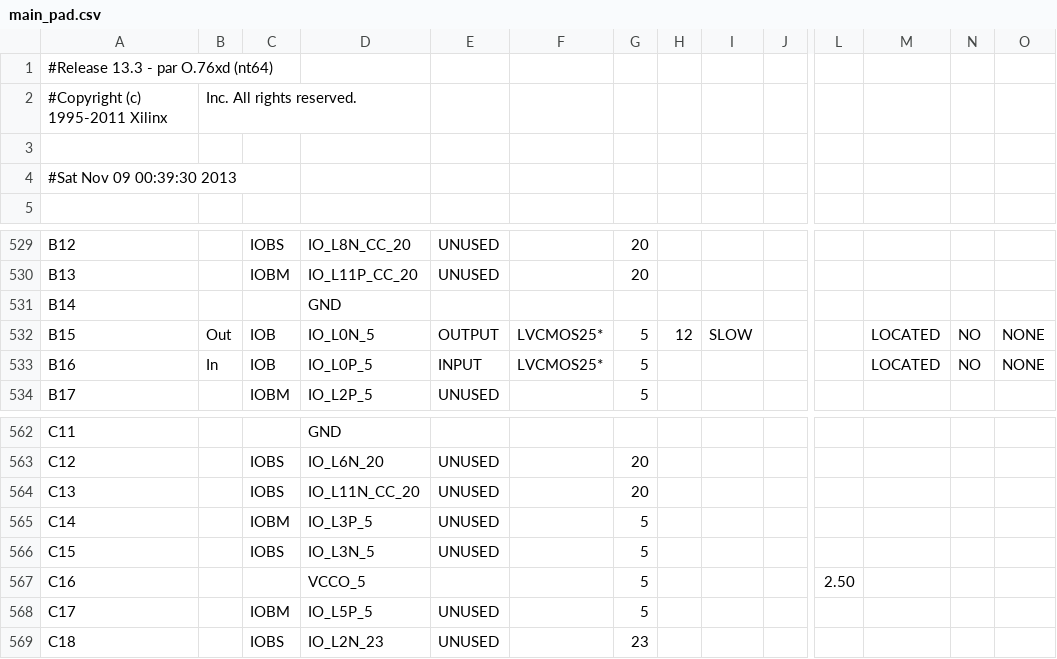
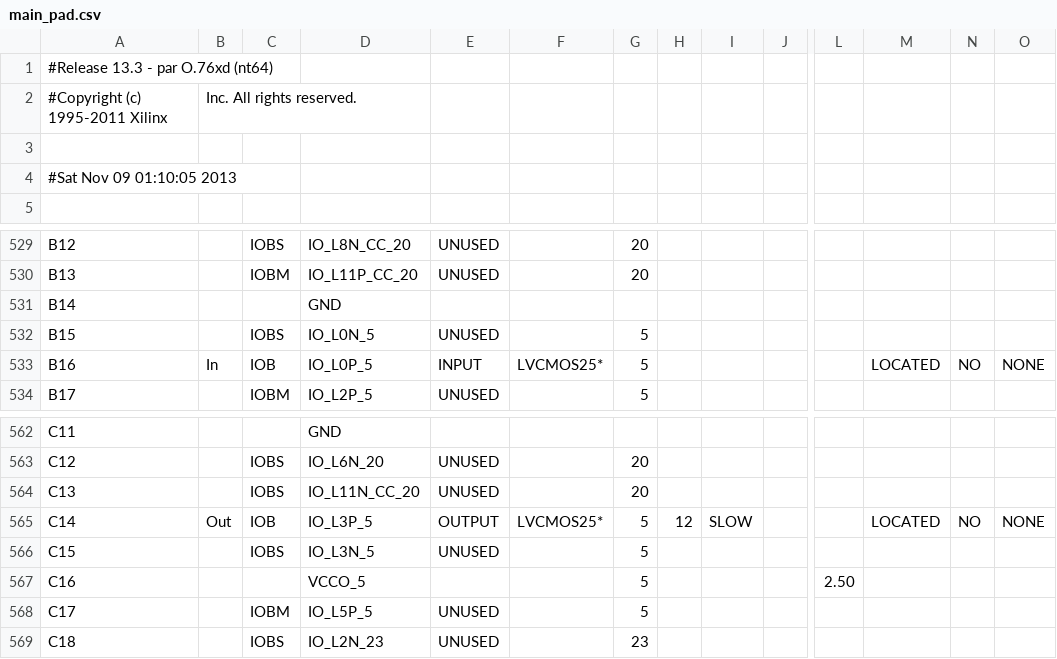
Before and after one commit to pkpio/PDL, a CSV file: main_pad.csv, drawn as a sheet; only a part is shown, gaps mark what is left out; the diff names each change by its address in the sheet, - before the commit and + after, or states it on an @@ line.

```diff
--- a/main_pad.csv
+++ b/main_pad.csv
-A4: #Sat Nov 09 00:39:30 2013
+A4: #Sat Nov 09 01:10:05 2013
-B532: Out
+B532: (empty)
-C532: IOB
+C532: IOBS
-E532: OUTPUT
+E532: UNUSED
-F532: LVCMOS25*
+F532: (empty)
-H532: 12
+H532: (empty)
-I532: SLOW
+I532: (empty)
-M532: LOCATED
+M532: (empty)
-N532: NO
+N532: (empty)
-O532: NONE
+O532: (empty)
-B565: (empty)
+B565: Out
-C565: IOBM
+C565: IOB
-E565: UNUSED
+E565: OUTPUT
-F565: (empty)
+F565: LVCMOS25*
-H565: (empty)
+H565: 12
-I565: (empty)
+I565: SLOW
-M565: (empty)
+M565: LOCATED
-N565: (empty)
+N565: NO
-O565: (empty)
+O565: NONE
```
Also changed, not shown: 44 other files.
